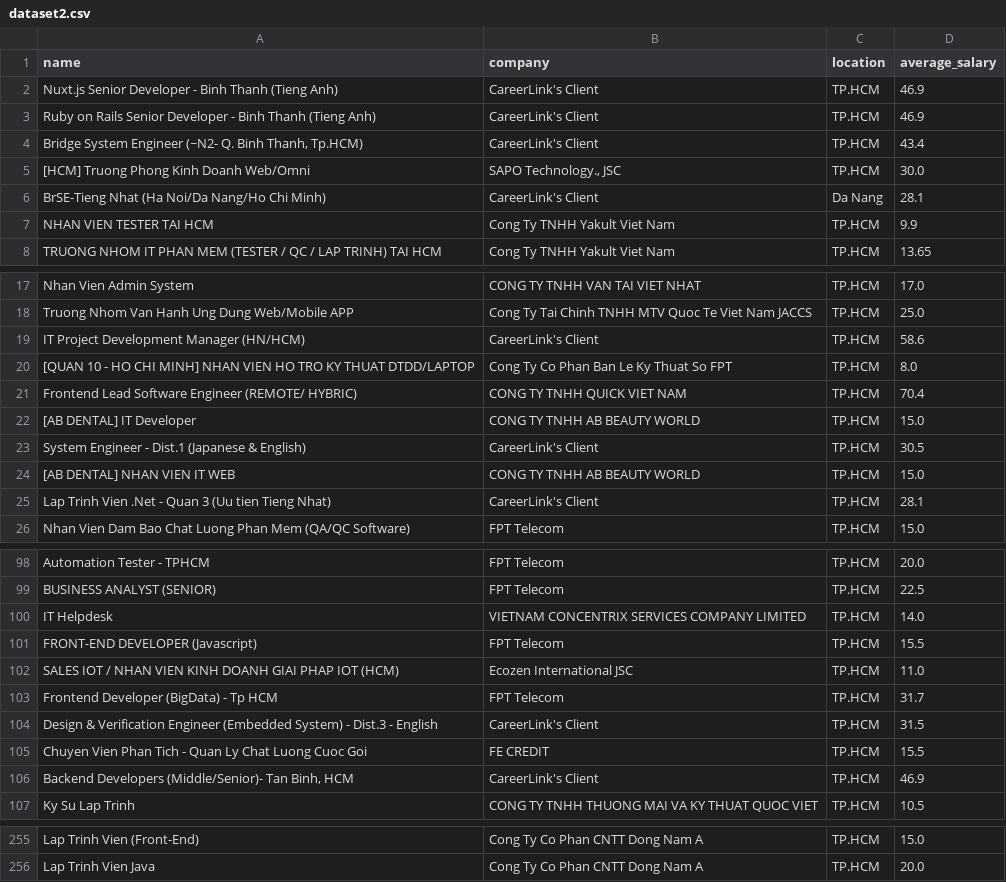
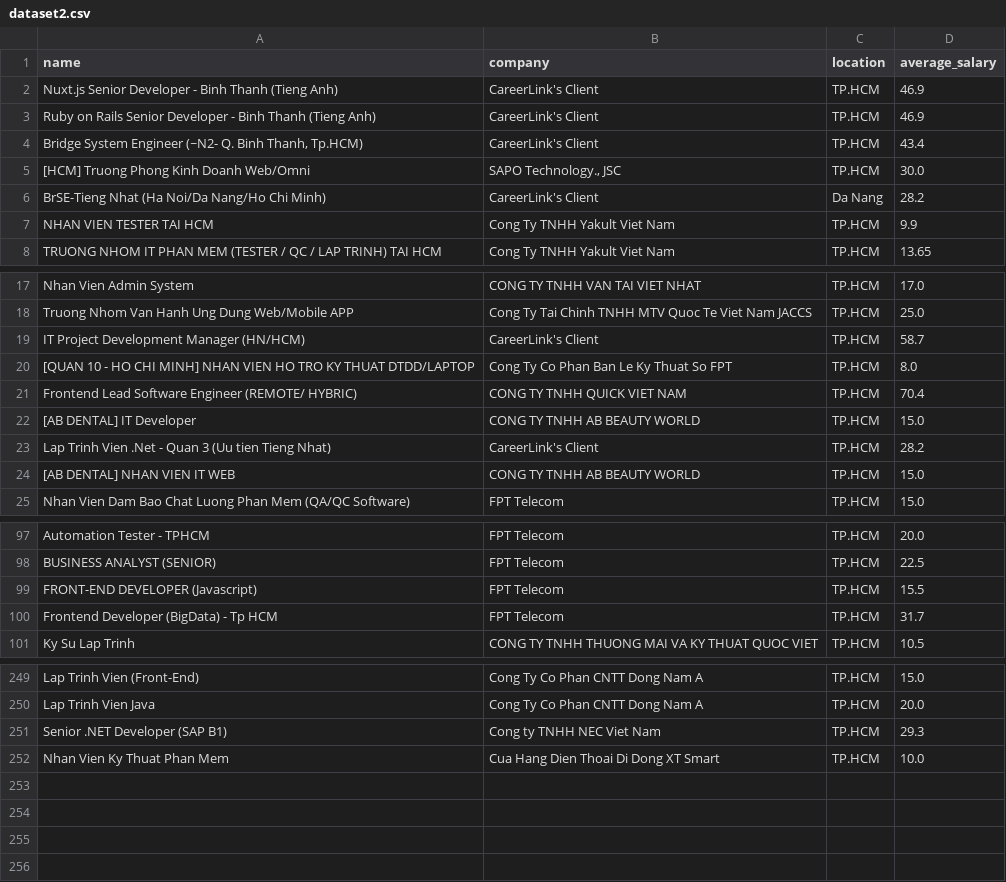
Before and after one commit to ThieuLam1202/Project-2, a CSV file: dataset2.csv, drawn as a sheet; only a part is shown, gaps mark what is left out; the diff covers the shown part only.

```diff
--- a/dataset2.csv
+++ b/dataset2.csv
@@ -5,3 +5,3 @@ Ruby on Rails Senior Developer - Binh Thanh (Tieng Anh),CareerLink's Client,TP.H
 [HCM] Truong Phong Kinh Doanh Web/Omni,"SAPO Technology., JSC",TP.HCM,30.0
-BrSE-Tieng Nhat (Ha Noi/Da Nang/Ho Chi Minh),CareerLink's Client,Da Nang,28.1
+BrSE-Tieng Nhat (Ha Noi/Da Nang/Ho Chi Minh),CareerLink's Client,Da Nang,28.2
 NHAN VIEN TESTER TAI HCM,Cong Ty TNHH Yakult Viet Nam,TP.HCM,9.9
@@ -18,3 +18,3 @@ Nhan Vien Admin System,CONG TY TNHH VAN TAI VIET NHAT,TP.HCM,17.0
 Truong Nhom Van Hanh Ung Dung Web/Mobile APP,Cong Ty Tai Chinh TNHH MTV Quoc Te Viet Nam JACCS,TP.HCM,25.0
-IT Project Development Manager (HN/HCM),CareerLink's Client,TP.HCM,58.6
+IT Project Development Manager (HN/HCM),CareerLink's Client,TP.HCM,58.7
 [QUAN 10 - HO CHI MINH] NHAN VIEN HO TRO KY THUAT DTDD/LAPTOP,Cong Ty Co Phan Ban Le Ky Thuat So FPT,TP.HCM,8.0
@@ -22,5 +22,4 @@ Frontend Lead Software Engineer (REMOTE/ HYBRIC),CONG TY TNHH QUICK VIET NAM,TP.
 [AB DENTAL] IT Developer,CONG TY TNHH AB BEAUTY WORLD,TP.HCM,15.0
-System Engineer - Dist.1 (Japanese & English),CareerLink's Client,TP.HCM,30.5
+Lap Trinh Vien .Net - Quan 3 (Uu tien Tieng Nhat),CareerLink's Client,TP.HCM,28.2
 [AB DENTAL] NHAN VIEN IT WEB,CONG TY TNHH AB BEAUTY WORLD,TP.HCM,15.0
-Lap Trinh Vien .Net - Quan 3 (Uu tien Tieng Nhat),CareerLink's Client,TP.HCM,28.1
 Nhan Vien Dam Bao Chat Luong Phan Mem (QA/QC Software),FPT Telecom,TP.HCM,15.0
@@ -99,9 +98,4 @@ Automation Tester - TPHCM,FPT Telecom,TP.HCM,20.0
 BUSINESS ANALYST (SENIOR),FPT Telecom,TP.HCM,22.5
-IT Helpdesk,VIETNAM CONCENTRIX SERVICES COMPANY LIMITED,TP.HCM,14.0
 FRONT-END DEVELOPER (Javascript),FPT Telecom,TP.HCM,15.5
-SALES IOT / NHAN VIEN KINH DOANH GIAI PHAP IOT (HCM),Ecozen International JSC,TP.HCM,11.0
 Frontend Developer (BigData) - Tp HCM,FPT Telecom,TP.HCM,31.7
-Design & Verification Engineer (Embedded System) - Dist.3 - English,CareerLink's Client,TP.HCM,31.5
-Chuyen Vien Phan Tich - Quan Ly Chat Luong Cuoc Goi,FE CREDIT,TP.HCM,15.5
-"Backend Developers (Middle/Senior)- Tan Binh, HCM",CareerLink's Client,TP.HCM,46.9
 Ky Su Lap Trinh,CONG TY TNHH THUONG MAI VA KY THUAT QUOC VIET,TP.HCM,10.5
@@ -256 +250,3 @@ Lap Trinh Vien (Front-End),Cong Ty Co Phan CNTT Dong Nam A,TP.HCM,15.0
 Lap Trinh Vien Java,Cong Ty Co Phan CNTT Dong Nam A,TP.HCM,20.0
+Senior .NET Developer (SAP B1),Cong ty TNHH NEC Viet Nam,TP.HCM,29.3
+Nhan Vien Ky Thuat Phan Mem,Cua Hang Dien Thoai Di Dong XT Smart,TP.HCM,10.0
```
Also changed, not shown: 11 moved rows and 9 edited cells elsewhere in this file, dataset1.csv, 1 other file.
